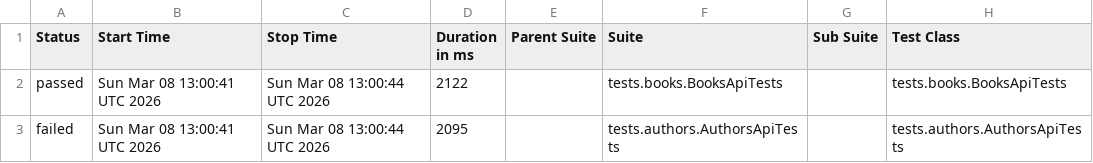
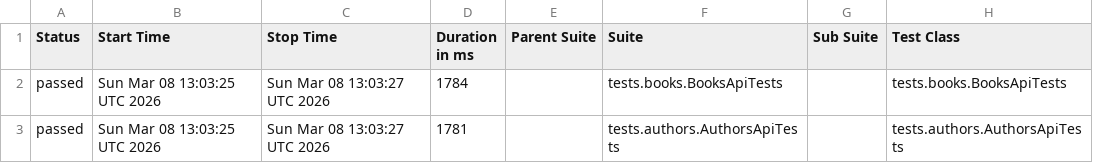
Before and after one commit to GalynaUdaltsova/bookstore-api-tests, a CSV file: data/suites.csv, drawn as a sheet; only a part is shown; the diff names each change by its address in the sheet, - before the commit and + after, or states it on an @@ line.

```diff
--- a/data/suites.csv
+++ b/data/suites.csv
-B2:B3 (Start Time): Sun Mar 08 13:00:41 UTC 2026
+B2:B3 (Start Time): Sun Mar 08 13:03:25 UTC 2026
-C2:C3 (Stop Time): Sun Mar 08 13:00:44 UTC 2026
+C2:C3 (Stop Time): Sun Mar 08 13:03:27 UTC 2026
-D2 (Duration in ms): 2122
+D2 (Duration in ms): 1784
-A3 (Status): failed
+A3 (Status): passed
-D3 (Duration in ms): 2095
+D3 (Duration in ms): 1781
```
Also changed, not shown: 35 other files.
